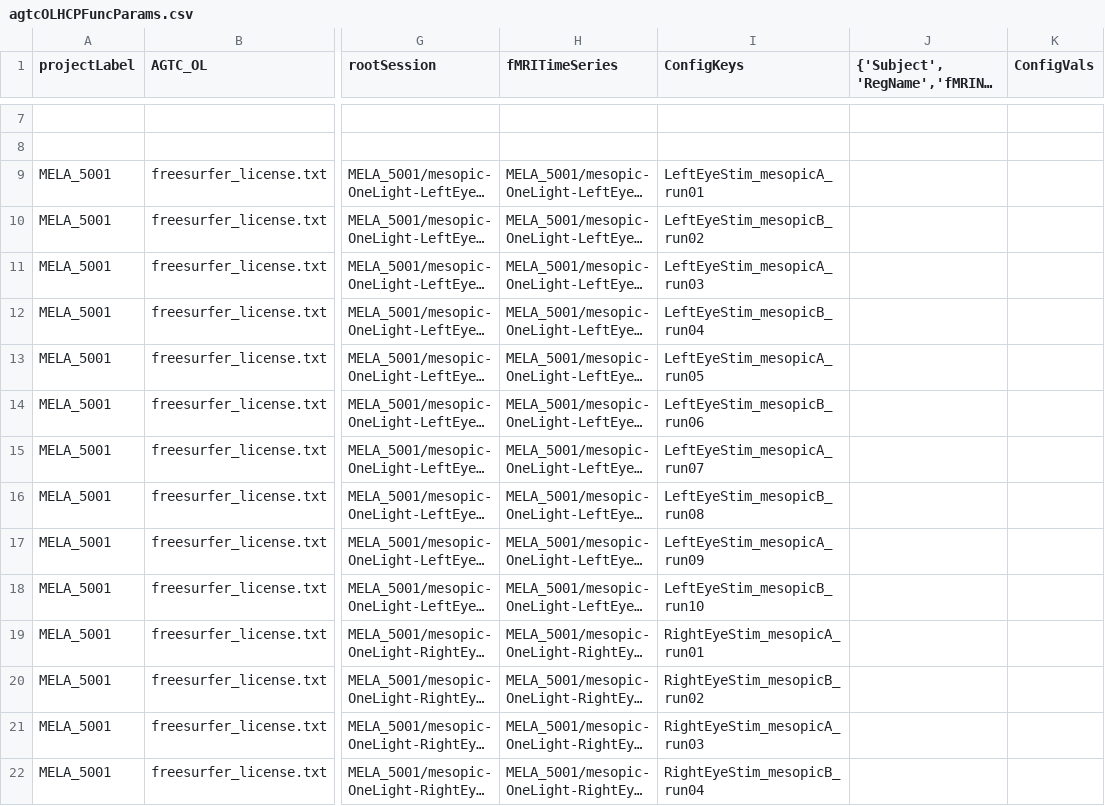
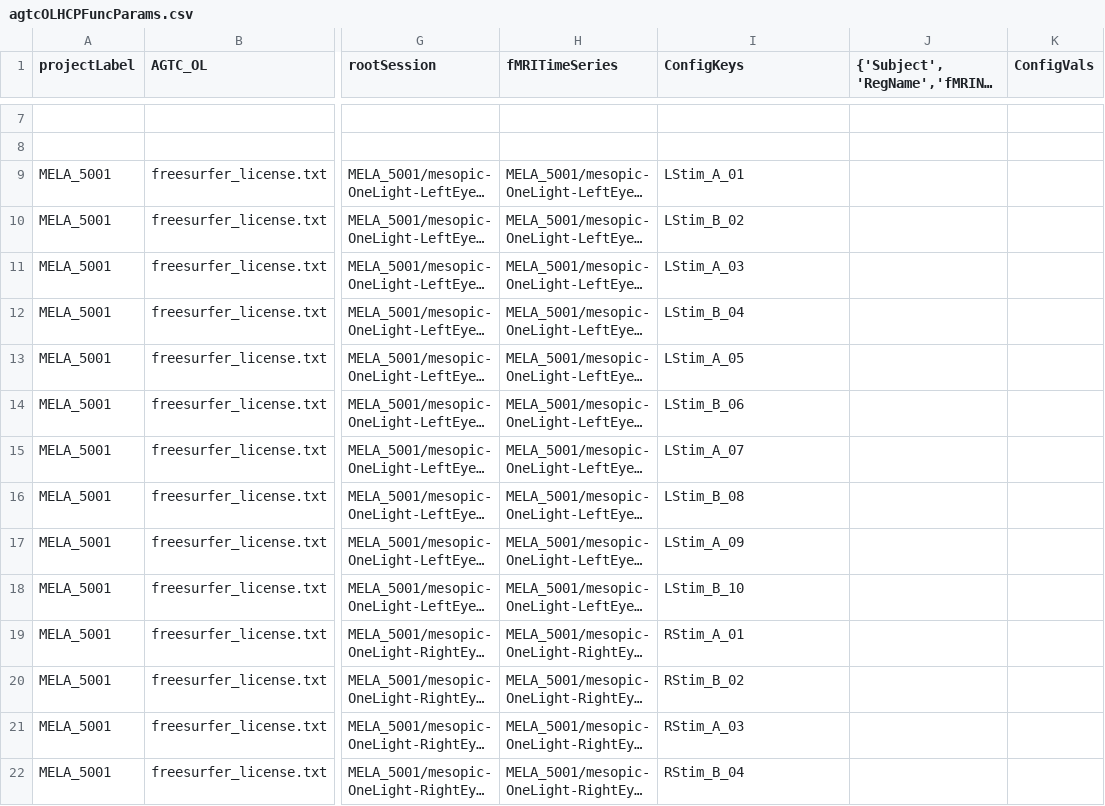
Before and after one commit to gkaguirrelab/mriAGTCAnalysis, a CSV file: code/submitGears/AGTC_OL/agtcOLHCPFuncParams.csv, drawn as a sheet; only a part is shown, gaps mark what is left out; long unchanged cells end in …; the diff covers the shown part only; the diff names each change by its address in the sheet, - before the commit and + after, or states it on an @@ line.

```diff
--- a/code/submitGears/AGTC_OL/agtcOLHCPFuncParams.csv
+++ b/code/submitGears/AGTC_OL/agtcOLHCPFuncParams.csv
-I9 (ConfigKeys): LeftEyeStim_mesopicA_run01
+I9 (ConfigKeys): LStim_A_01
-I10 (ConfigKeys): LeftEyeStim_mesopicB_run02
+I10 (ConfigKeys): LStim_B_02
-I11 (ConfigKeys): LeftEyeStim_mesopicA_run03
+I11 (ConfigKeys): LStim_A_03
-I12 (ConfigKeys): LeftEyeStim_mesopicB_run04
+I12 (ConfigKeys): LStim_B_04
-I13 (ConfigKeys): LeftEyeStim_mesopicA_run05
+I13 (ConfigKeys): LStim_A_05
-I14 (ConfigKeys): LeftEyeStim_mesopicB_run06
+I14 (ConfigKeys): LStim_B_06
-I15 (ConfigKeys): LeftEyeStim_mesopicA_run07
+I15 (ConfigKeys): LStim_A_07
-I16 (ConfigKeys): LeftEyeStim_mesopicB_run08
+I16 (ConfigKeys): LStim_B_08
-I17 (ConfigKeys): LeftEyeStim_mesopicA_run09
+I17 (ConfigKeys): LStim_A_09
-I18 (ConfigKeys): LeftEyeStim_mesopicB_run10
+I18 (ConfigKeys): LStim_B_10
-I19 (ConfigKeys): RightEyeStim_mesopicA_run01
+I19 (ConfigKeys): RStim_A_01
-I20 (ConfigKeys): RightEyeStim_mesopicB_run02
+I20 (ConfigKeys): RStim_B_02
-I21 (ConfigKeys): RightEyeStim_mesopicA_run03
+I21 (ConfigKeys): RStim_A_03
-I22 (ConfigKeys): RightEyeStim_mesopicB_run04
+I22 (ConfigKeys): RStim_B_04
```
Also changed, not shown: 24 edited cells elsewhere in this file, code/submitGears/AGTC_OL/agtcOLHCPFuncICAFIX.csv.
